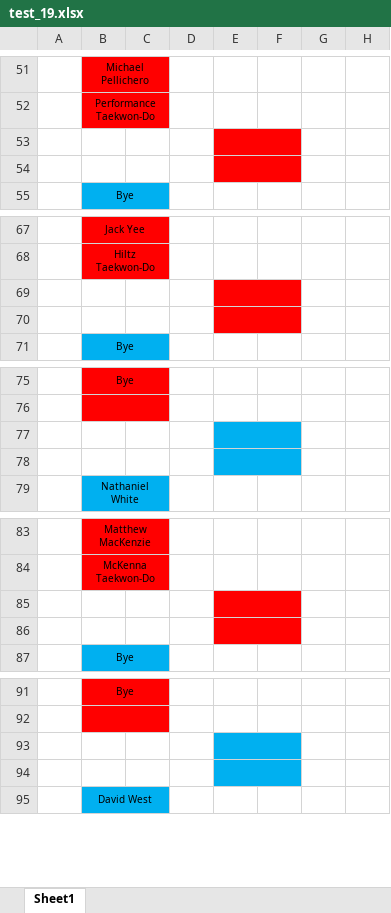
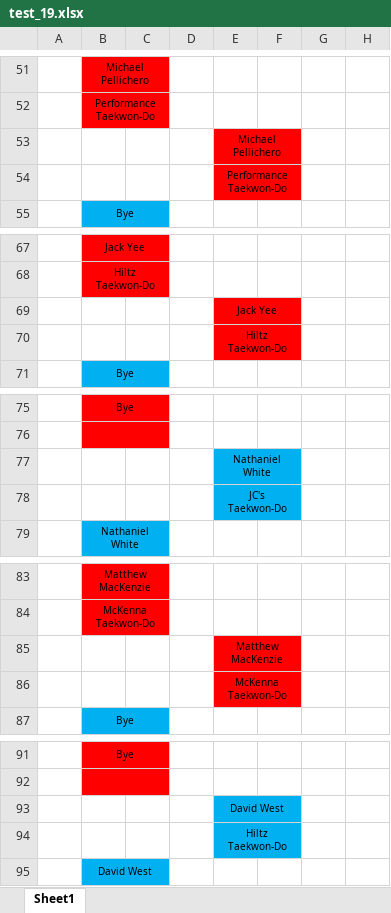
Before and after one commit to saoneil/single_elimination_tree_generator, an Excel workbook: refined_divisions/test_19.xlsx, sheet Sheet1, drawn as a sheet; only a part is shown, gaps mark what is left out; values as stored, in another font and other column widths than the file's, no borders; the diff covers the shown part only; the diff names each change by its address in the sheet, - before the commit and + after, or states it on an @@ line.

```diff
--- a/refined_divisions/test_19.xlsx (sheet Sheet1)
+++ b/refined_divisions/test_19.xlsx (sheet Sheet1)
-E53: (empty)
+E53: Michael Pellichero
-E54: (empty)
+E54: Performance Taekwon-Do
-E69: (empty)
+E69: Jack Yee
-E70: (empty)
+E70: Hiltz Taekwon-Do
-E77: (empty)
+E77: Nathaniel White
-E78: (empty)
+E78: JC's Taekwon-Do
-E85: (empty)
+E85: Matthew MacKenzie
-E86: (empty)
+E86: McKenna Taekwon-Do
-E93: (empty)
+E93: David West
-E94: (empty)
+E94: Hiltz Taekwon-Do
```
Also changed, not shown: 16 edited cells elsewhere in this sheet, refined_divisions/test_10.xlsx, refined_divisions/test_20.xlsx, 18 other files.
